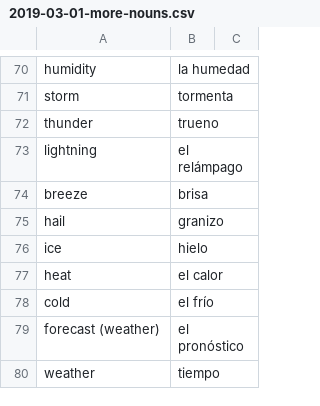
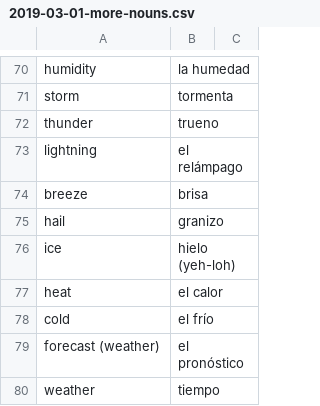
Before and after one commit to peterkrieg/anki-spanish-creator, a CSV file: words/2019-03-01-more-nouns.csv, drawn as a sheet; only a part is shown, gaps mark what is left out.

```diff
--- a/words/2019-03-01-more-nouns.csv
+++ b/words/2019-03-01-more-nouns.csv
@@ -75,3 +75,3 @@ breeze, brisa
 hail, granizo
-ice, hielo
+ice, hielo (yeh-loh)
 heat, el calor
```
Also changed, not shown: words/2019-02-24-nouns.csv, words/2019-02-25-body-nouns.csv, 2 other files.
